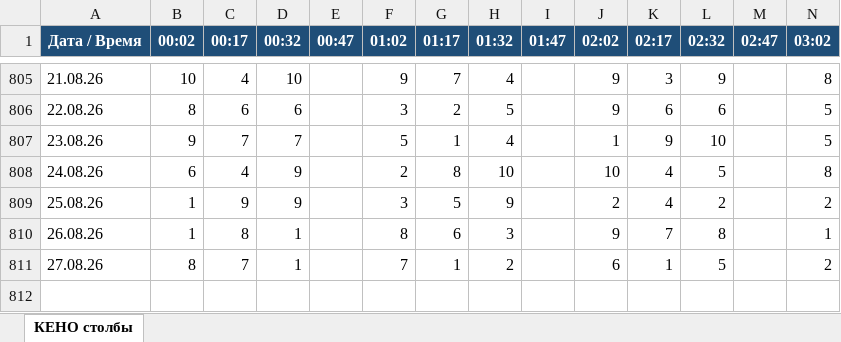
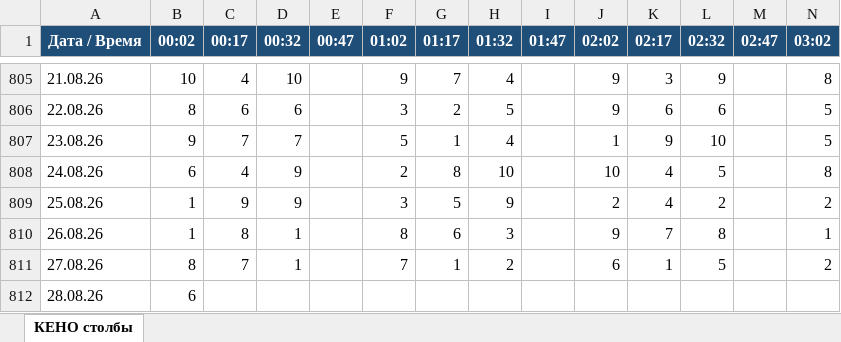
Before and after one commit to arsazet17/pozitron-keno-4m, an Excel workbook: data/keno_stolby_po_date_vremeni_16-08-2026.xlsx, sheet КЕНО столбы, drawn as a sheet; only a part is shown, gaps mark what is left out; values as stored, in another font and other column widths than the file's, no borders; rows hold the shown columns only; the diff names each change by its address in the sheet, - before the commit and + after, or states it on an @@ line.

```diff
--- a/data/keno_stolby_po_date_vremeni_16-08-2026.xlsx (sheet КЕНО столбы)
+++ b/data/keno_stolby_po_date_vremeni_16-08-2026.xlsx (sheet КЕНО столбы)
+row 812: 28.08.26 | 6
```
Also changed, not shown: 4 other files.
